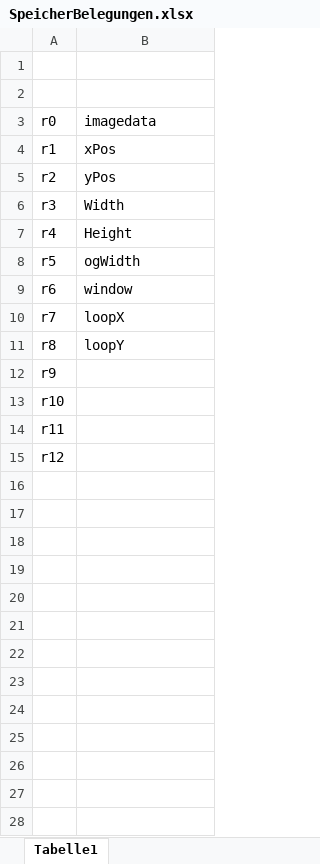
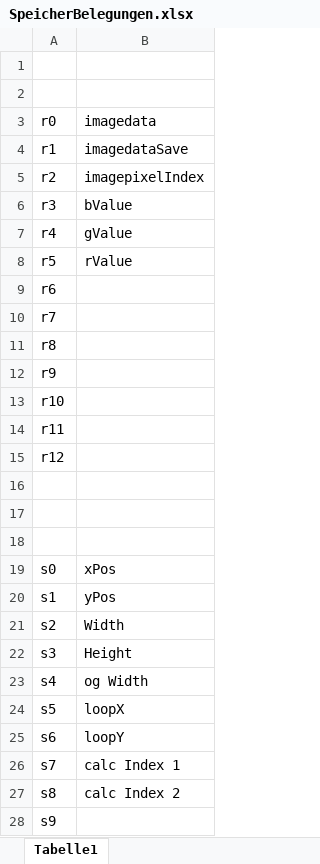
Before and after one commit to RobinOstner/bestASP, an Excel workbook: SpeicherBelegungen.xlsx, sheet Tabelle1, drawn as a sheet; only a part is shown; values as stored, in another font and other column widths than the file's, no borders; the diff covers the shown part only; the diff names each change by its address in the sheet, - before the commit and + after, or states it on an @@ line.

```diff
--- a/SpeicherBelegungen.xlsx (sheet Tabelle1)
+++ b/SpeicherBelegungen.xlsx (sheet Tabelle1)
-B4 (imagedata): xPos
+B4 (imagedata): imagedataSave
-B5 (imagedata): yPos
+B5 (imagedata): imagepixelIndex
-B6 (imagedata): Width
+B6 (imagedata): bValue
-B7 (imagedata): Height
+B7 (imagedata): gValue
-B8 (imagedata): ogWidth
+B8 (imagedata): rValue
-B9 (imagedata): window
+B9 (imagedata): (empty)
-B10 (imagedata): loopX
+B10 (imagedata): (empty)
-B11 (imagedata): loopY
+B11 (imagedata): (empty)
+row 16: (empty)
+row 17: (empty)
+row 18: (empty)
+row 19: s0 | xPos
+row 20: s1 | yPos
+row 21: s2 | Width
+row 22: s3 | Height
+row 23: s4 | og Width
+row 24: s5 | loopX
+row 25: s6 | loopY
+row 26: s7 | calc Index 1
+row 27: s8 | calc Index 2
+row 28: s9
```
Also changed, not shown: 1 added row elsewhere in this sheet, 3 other files.
